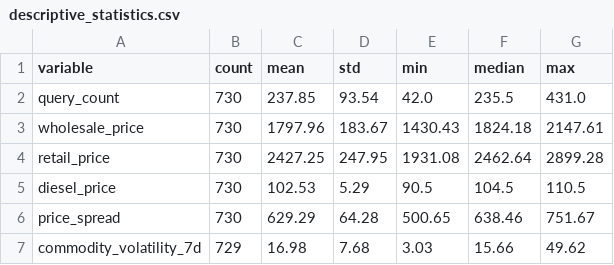
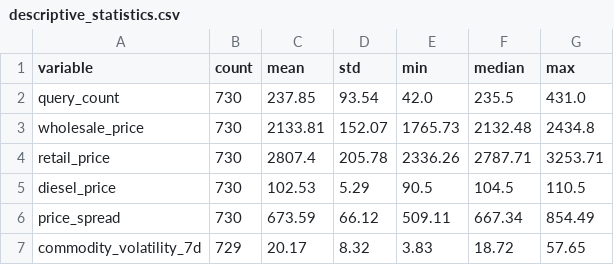
Before and after one commit to rehaan-patil/agristress-analytics, a CSV file: outputs/tables/descriptive_statistics.csv, drawn as a sheet.

```diff
--- a/outputs/tables/descriptive_statistics.csv
+++ b/outputs/tables/descriptive_statistics.csv
@@ -2,6 +2,6 @@ variable,count,mean,std,min,median,max
 query_count,730,237.85,93.54,42.0,235.5,431.0
-wholesale_price,730,1797.96,183.67,1430.43,1824.18,2147.61
-retail_price,730,2427.25,247.95,1931.08,2462.64,2899.28
+wholesale_price,730,2133.81,152.07,1765.73,2132.48,2434.8
+retail_price,730,2807.4,205.78,2336.26,2787.71,3253.71
 diesel_price,730,102.53,5.29,90.5,104.5,110.5
-price_spread,730,629.29,64.28,500.65,638.46,751.67
-commodity_volatility_7d,729,16.98,7.68,3.03,15.66,49.62
+price_spread,730,673.59,66.12,509.11,667.34,854.49
+commodity_volatility_7d,729,20.17,8.32,3.83,18.72,57.65
```
Also changed, not shown: data/processed/analytical_dataset.csv, data/synthetic/synthetic_commodity_prices.csv, 23 other files.
